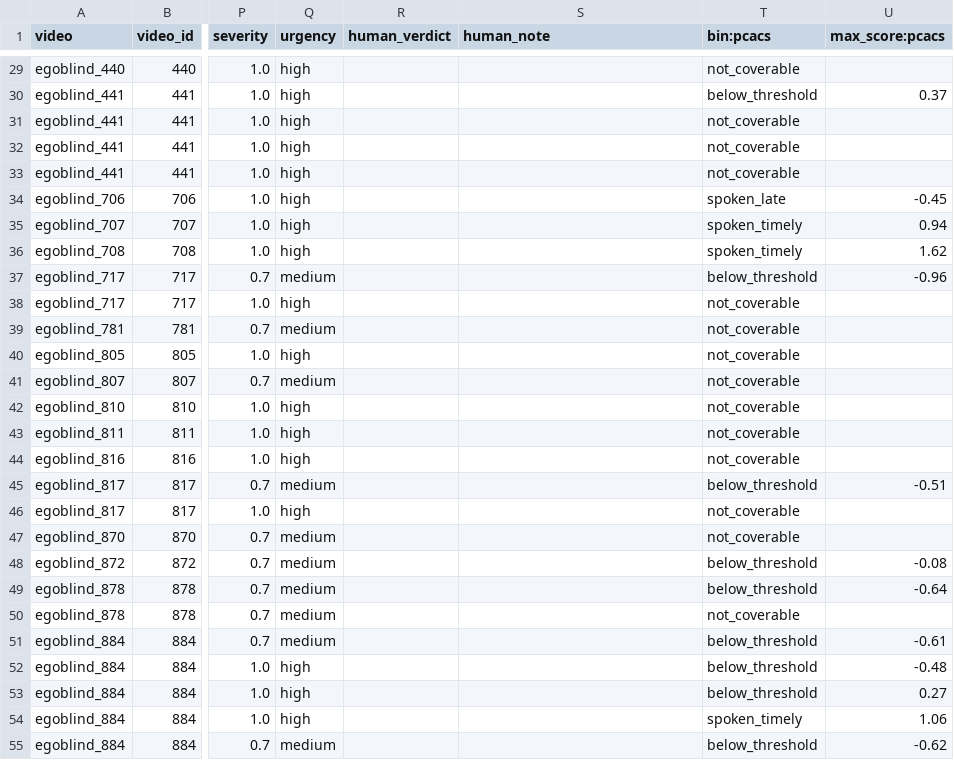
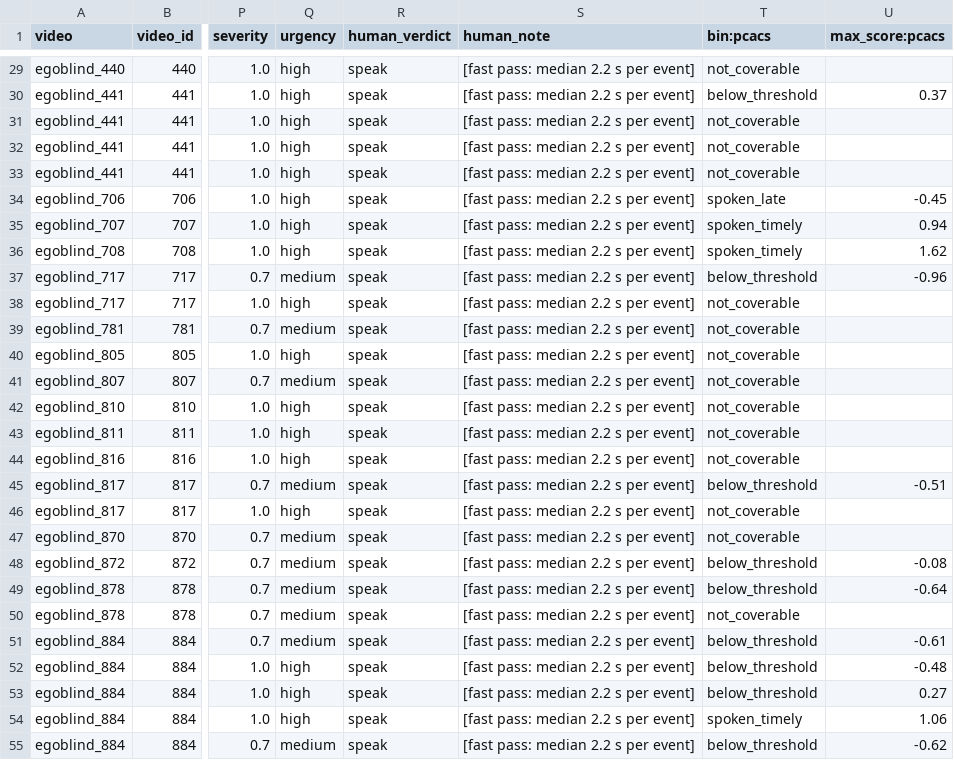
Before and after one commit to AllahuRodrigues/SeeForMe, a CSV file: results/egoblind/review_events_finetune.csv, drawn as a sheet; only a part is shown, gaps mark what is left out; the diff covers the shown part only; the diff names each change by its address in the sheet, - before the commit and + after, or states it on an @@ line.

Commit message:
data(review): record verdicts for the 56 finetune events
55 should-speak and 1 unclear from reviewer ar, entered at a median of
2.2 s per event; each row notes this so the audit can weigh it.

Refs #5

```diff
--- a/results/egoblind/review_events_finetune.csv
+++ b/results/egoblind/review_events_finetune.csv
-R29:R55 (human_verdict): (empty)
+R29:R55 (human_verdict): speak
-S29:S55 (human_note): (empty)
+S29:S55 (human_note): [fast pass: median 2.2 s per event]
```
Also changed, not shown: 58 edited cells elsewhere in this file.
